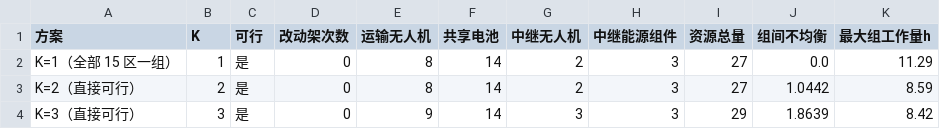
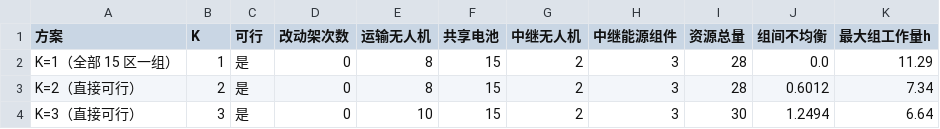
Before and after one commit to starfruitsz/MathAgent, a CSV file: outputs/q4/tables/q4_方案对比.csv, drawn as a sheet.

```diff
--- a/outputs/q4/tables/q4_方案对比.csv
+++ b/outputs/q4/tables/q4_方案对比.csv
@@ -1,4 +1,4 @@
 方案,K,可行,改动架次数,运输无人机,共享电池,中继无人机,中继能源组件,资源总量,组间不均衡,最大组工作量h
-K=1（全部 15 区一组）,1,是,0,8,14,2,3,27,0.0,11.29
-K=2（直接可行）,2,是,0,8,14,2,3,27,1.0442,8.59
-K=3（直接可行）,3,是,0,9,14,3,3,29,1.8639,8.42
+K=1（全部 15 区一组）,1,是,0,8,15,2,3,28,0.0,11.29
+K=2（直接可行）,2,是,0,8,15,2,3,28,0.6012,7.34
+K=3（直接可行）,3,是,0,10,15,2,3,30,1.2494,6.64
```
Also changed, not shown: outputs/q2/tables/q2_时限达成.csv, outputs/q2/tables/q2_资源使用_电池.csv, 27 other files.
